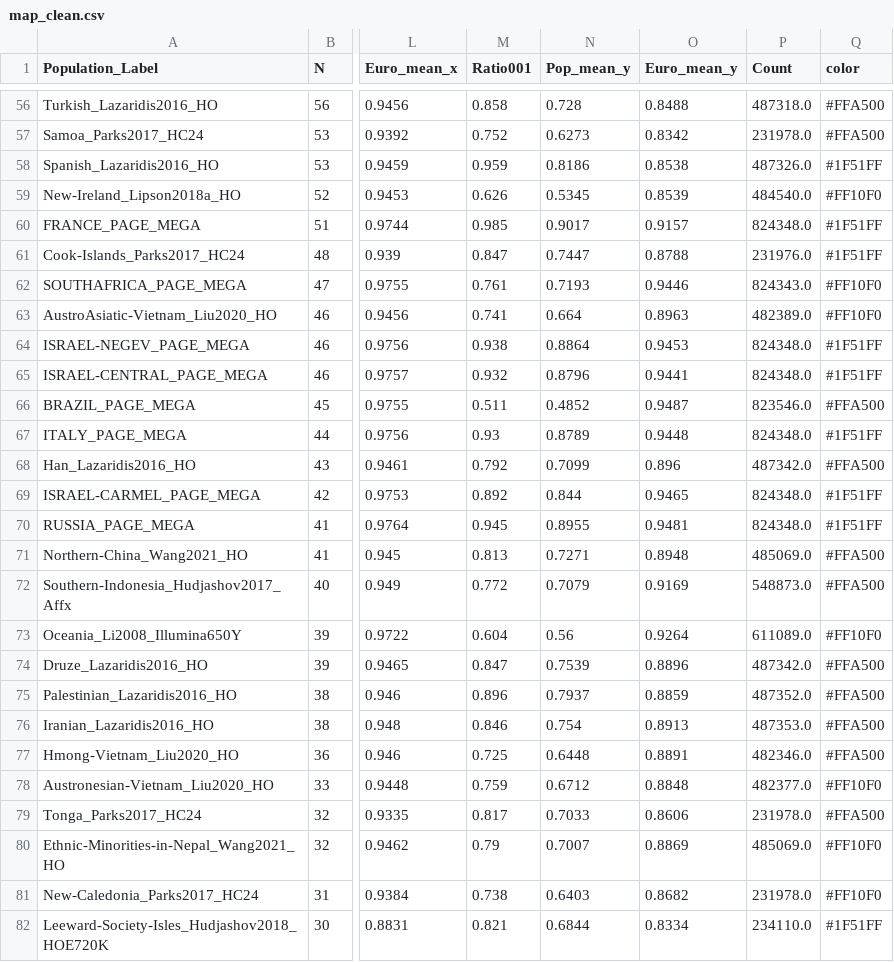
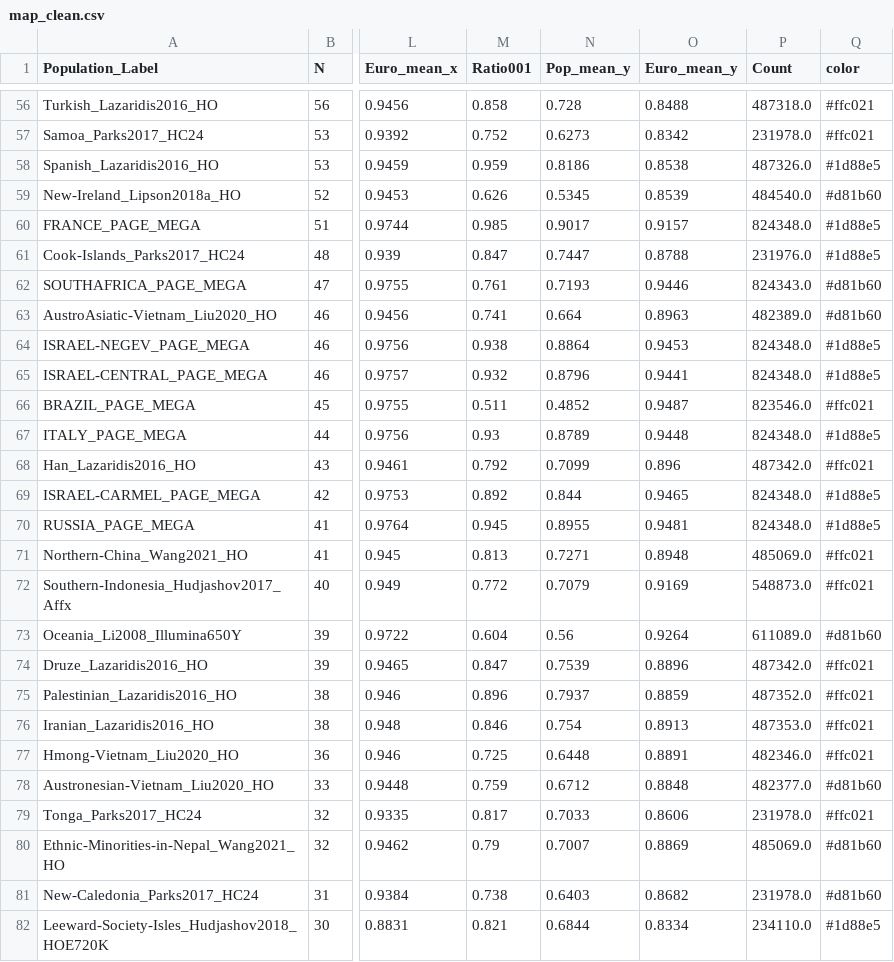
Before and after one commit to jlcah5/jlcah5.github.io, a CSV file: iaw/map_clean.csv, drawn as a sheet; only a part is shown, gaps mark what is left out; the diff covers the shown part only; the diff names each change by its address in the sheet, - before the commit and + after, or states it on an @@ line.

Commit message:
updating colors

```diff
--- a/iaw/map_clean.csv
+++ b/iaw/map_clean.csv
-Q56:Q57 (color): #FFA500
+Q56:Q57 (color): #ffc021
-Q58 (color): #1F51FF
+Q58 (color): #1d88e5
-Q59 (color): #FF10F0
+Q59 (color): #d81b60
-Q60:Q61 (color): #1F51FF
+Q60:Q61 (color): #1d88e5
-Q62:Q63 (color): #FF10F0
+Q62:Q63 (color): #d81b60
-Q64:Q65 (color): #1F51FF
+Q64:Q65 (color): #1d88e5
-Q66 (color): #FFA500
+Q66 (color): #ffc021
-Q67 (color): #1F51FF
+Q67 (color): #1d88e5
-Q68 (color): #FFA500
+Q68 (color): #ffc021
-Q69:Q70 (color): #1F51FF
+Q69:Q70 (color): #1d88e5
-Q71:Q72 (color): #FFA500
+Q71:Q72 (color): #ffc021
-Q73 (color): #FF10F0
+Q73 (color): #d81b60
-Q74:Q77 (color): #FFA500
+Q74:Q77 (color): #ffc021
-Q78 (color): #FF10F0
+Q78 (color): #d81b60
-Q79 (color): #FFA500
+Q79 (color): #ffc021
-Q80:Q81 (color): #FF10F0
+Q80:Q81 (color): #d81b60
-Q82 (color): #1F51FF
+Q82 (color): #1d88e5
```
Also changed, not shown: 98 edited cells elsewhere in this file, 1 other file.
